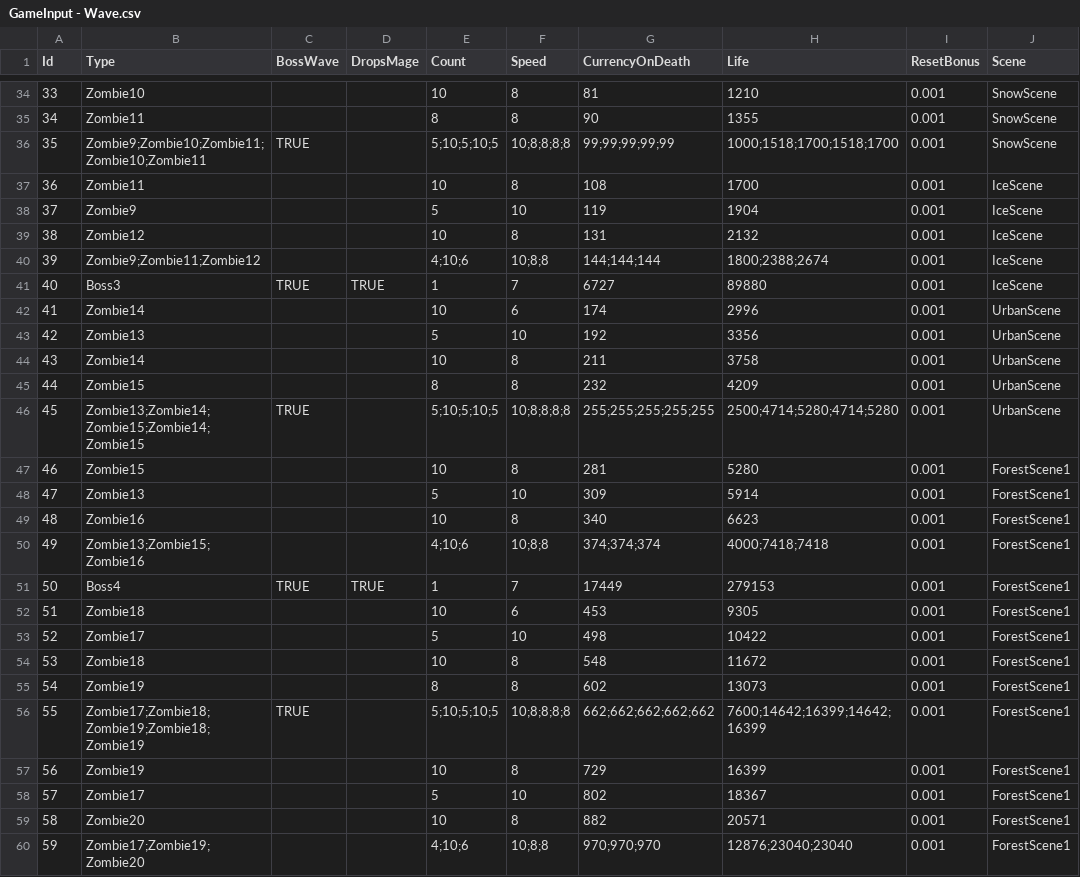
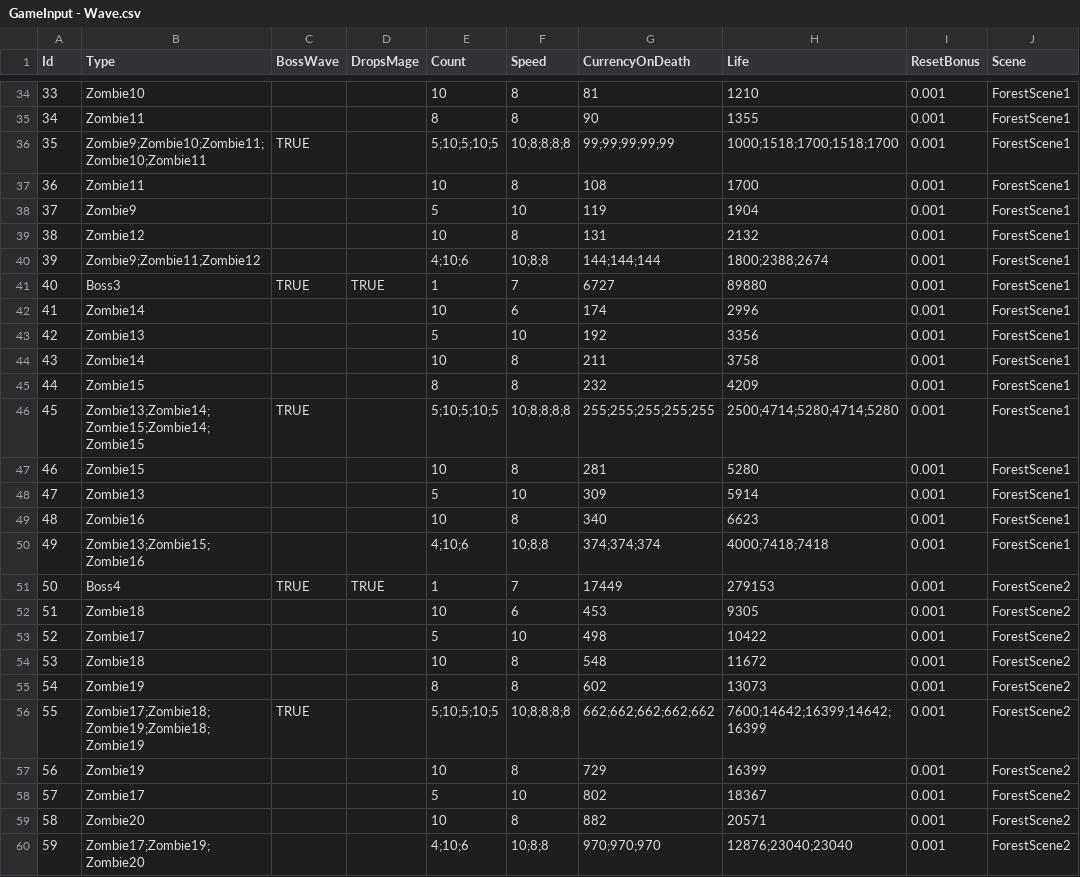
Before and after one commit to yildirimgoks/backup_idleTowerDef, a CSV file: IdleTowerDefence/Assets/Resources/GameInput - Wave.csv, drawn as a sheet; only a part is shown, gaps mark what is left out; the diff covers the shown part only.

```diff
--- a/IdleTowerDefence/Assets/Resources/GameInput - Wave.csv
+++ b/IdleTowerDefence/Assets/Resources/GameInput - Wave.csv
@@ -34,14 +34,14 @@ Id,Type,BossWave,DropsMage,Count,Speed,CurrencyOnDeath,Life,ResetBonus,Scene
-33,Zombie10,,,10,8,81,1210,0.001,SnowScene
-34,Zombie11,,,8,8,90,1355,0.001,SnowScene
-35,Zombie9;Zombie10;Zombie11;Zombie10;Zombie11,TRUE,,5;10;5;10;5,10;8;8;8;8,99;99;99;99;99,1000;1518;1700;1518;1700,0.001,SnowScene
-36,Zombie11,,,10,8,108,1700,0.001,IceScene
-37,Zombie9,,,5,10,119,1904,0.001,IceScene
-38,Zombie12,,,10,8,131,2132,0.001,IceScene
-39,Zombie9;Zombie11;Zombie12,,,4;10;6,10;8;8,144;144;144,1800;2388;2674,0.001,IceScene
-40,Boss3,TRUE,TRUE,1,7,6727,89880,0.001,IceScene
-41,Zombie14,,,10,6,174,2996,0.001,UrbanScene
-42,Zombie13,,,5,10,192,3356,0.001,UrbanScene
-43,Zombie14,,,10,8,211,3758,0.001,UrbanScene
-44,Zombie15,,,8,8,232,4209,0.001,UrbanScene
-45,Zombie13;Zombie14;Zombie15;Zombie14;Zombie15,TRUE,,5;10;5;10;5,10;8;8;8;8,255;255;255;255;255,2500;4714;5280;4714;5280,0.001,UrbanScene
+33,Zombie10,,,10,8,81,1210,0.001,ForestScene1
+34,Zombie11,,,8,8,90,1355,0.001,ForestScene1
+35,Zombie9;Zombie10;Zombie11;Zombie10;Zombie11,TRUE,,5;10;5;10;5,10;8;8;8;8,99;99;99;99;99,1000;1518;1700;1518;1700,0.001,ForestScene1
+36,Zombie11,,,10,8,108,1700,0.001,ForestScene1
+37,Zombie9,,,5,10,119,1904,0.001,ForestScene1
+38,Zombie12,,,10,8,131,2132,0.001,ForestScene1
+39,Zombie9;Zombie11;Zombie12,,,4;10;6,10;8;8,144;144;144,1800;2388;2674,0.001,ForestScene1
+40,Boss3,TRUE,TRUE,1,7,6727,89880,0.001,ForestScene1
+41,Zombie14,,,10,6,174,2996,0.001,ForestScene1
+42,Zombie13,,,5,10,192,3356,0.001,ForestScene1
+43,Zombie14,,,10,8,211,3758,0.001,ForestScene1
+44,Zombie15,,,8,8,232,4209,0.001,ForestScene1
+45,Zombie13;Zombie14;Zombie15;Zombie14;Zombie15,TRUE,,5;10;5;10;5,10;8;8;8;8,255;255;255;255;255,2500;4714;5280;4714;5280,0.001,ForestScene1
 46,Zombie15,,,10,8,281,5280,0.001,ForestScene1
@@ -50,11 +50,11 @@ Id,Type,BossWave,DropsMage,Count,Speed,CurrencyOnDeath,Life,ResetBonus,Scene
 49,Zombie13;Zombie15;Zombie16,,,4;10;6,10;8;8,374;374;374,4000;7418;7418,0.001,ForestScene1
-50,Boss4,TRUE,TRUE,1,7,17449,279153,0.001,ForestScene1
-51,Zombie18,,,10,6,453,9305,0.001,ForestScene1
-52,Zombie17,,,5,10,498,10422,0.001,ForestScene1
-53,Zombie18,,,10,8,548,11672,0.001,ForestScene1
-54,Zombie19,,,8,8,602,13073,0.001,ForestScene1
-55,Zombie17;Zombie18;Zombie19;Zombie18;Zombie19,TRUE,,5;10;5;10;5,10;8;8;8;8,662;662;662;662;662,7600;14642;16399;14642;16399,0.001,ForestScene1
-56,Zombie19,,,10,8,729,16399,0.001,ForestScene1
-57,Zombie17,,,5,10,802,18367,0.001,ForestScene1
-58,Zombie20,,,10,8,882,20571,0.001,ForestScene1
-59,Zombie17;Zombie19;Zombie20,,,4;10;6,10;8;8,970;970;970,12876;23040;23040,0.001,ForestScene1
+50,Boss4,TRUE,TRUE,1,7,17449,279153,0.001,ForestScene2
+51,Zombie18,,,10,6,453,9305,0.001,ForestScene2
+52,Zombie17,,,5,10,498,10422,0.001,ForestScene2
+53,Zombie18,,,10,8,548,11672,0.001,ForestScene2
+54,Zombie19,,,8,8,602,13073,0.001,ForestScene2
+55,Zombie17;Zombie18;Zombie19;Zombie18;Zombie19,TRUE,,5;10;5;10;5,10;8;8;8;8,662;662;662;662;662,7600;14642;16399;14642;16399,0.001,ForestScene2
+56,Zombie19,,,10,8,729,16399,0.001,ForestScene2
+57,Zombie17,,,5,10,802,18367,0.001,ForestScene2
+58,Zombie20,,,10,8,882,20571,0.001,ForestScene2
+59,Zombie17;Zombie19;Zombie20,,,4;10;6,10;8;8,970;970;970,12876;23040;23040,0.001,ForestScene2
```
Also changed, not shown: 148 edited cells elsewhere in this file, IdleTowerDefence/Assets/Resources/GameInput - Achievement.csv, 27 other files.
